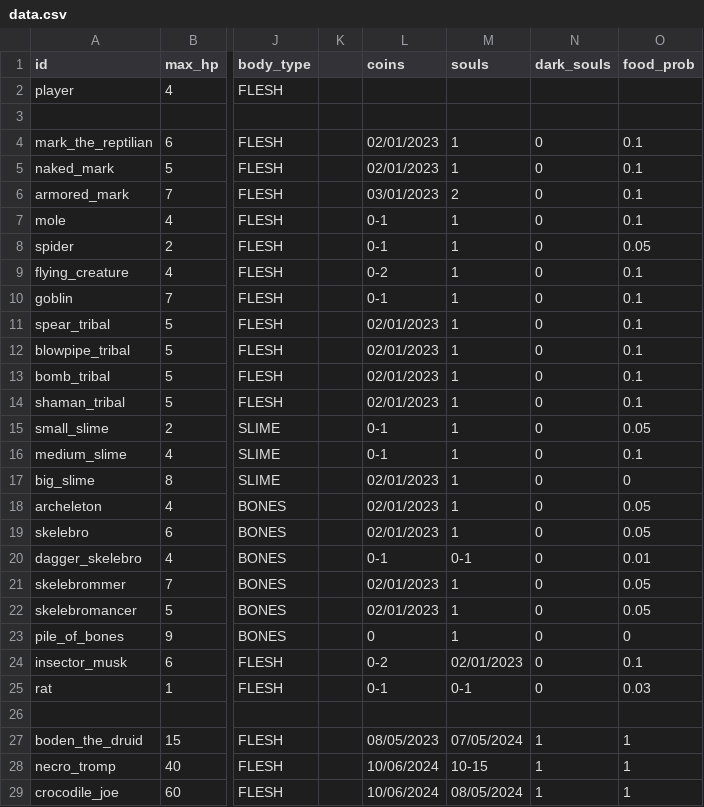
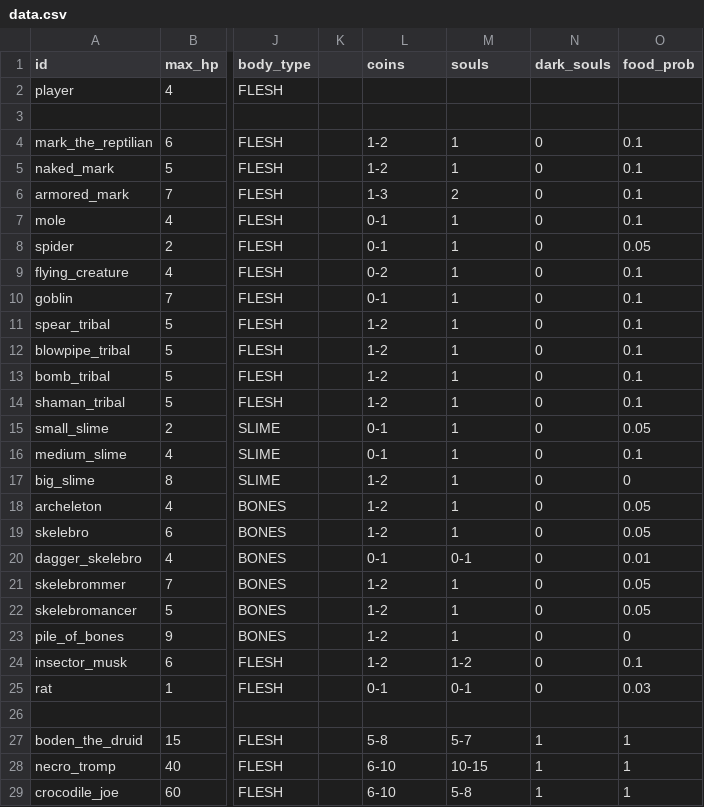
Before and after one commit to MateuSai/Where-is-the-Princess, a CSV file: Characters/data.csv, drawn as a sheet; only a part is shown, gaps mark what is left out; the diff names each change by its address in the sheet, - before the commit and + after, or states it on an @@ line.

Commit message:
Fixed #53

```diff
--- a/Characters/data.csv
+++ b/Characters/data.csv
-L4:L5 (coins): 02/01/2023
+L4:L5 (coins): 1-2
-L6 (coins): 03/01/2023
+L6 (coins): 1-3
-L11:L14 (coins): 02/01/2023
+L11:L14 (coins): 1-2
-L17:L19 (coins): 02/01/2023
+L17:L19 (coins): 1-2
-L21:L22 (coins): 02/01/2023
+L21:L22 (coins): 1-2
-L23 (coins): 0
+L23 (coins): 1-2
-L24 (coins): 0-2
+L24 (coins): 1-2
-M24 (souls): 02/01/2023
+M24 (souls): 1-2
-L27 (coins): 08/05/2023
+L27 (coins): 5-8
-M27 (souls): 07/05/2024
+M27 (souls): 5-7
-L28:L29 (coins): 10/06/2024
+L28:L29 (coins): 6-10
-M29 (souls): 08/05/2024
+M29 (souls): 5-8
```
